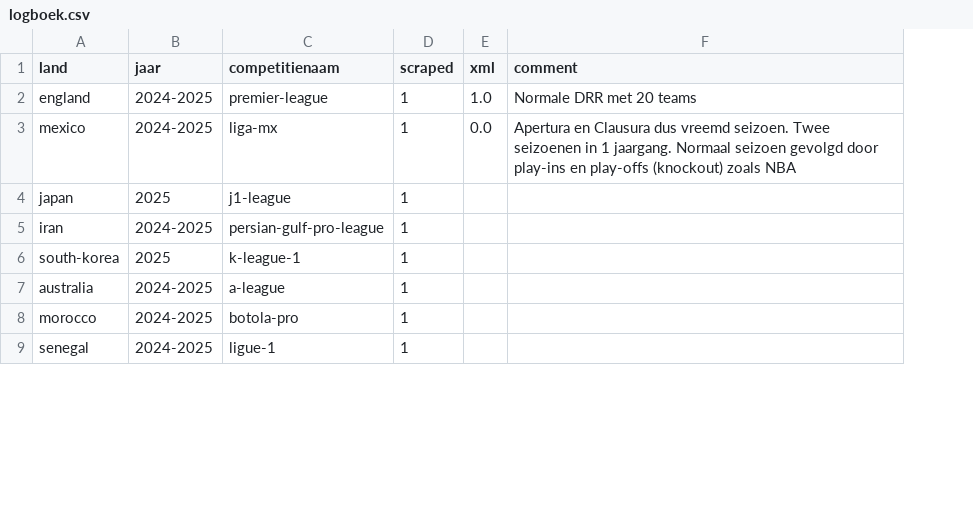
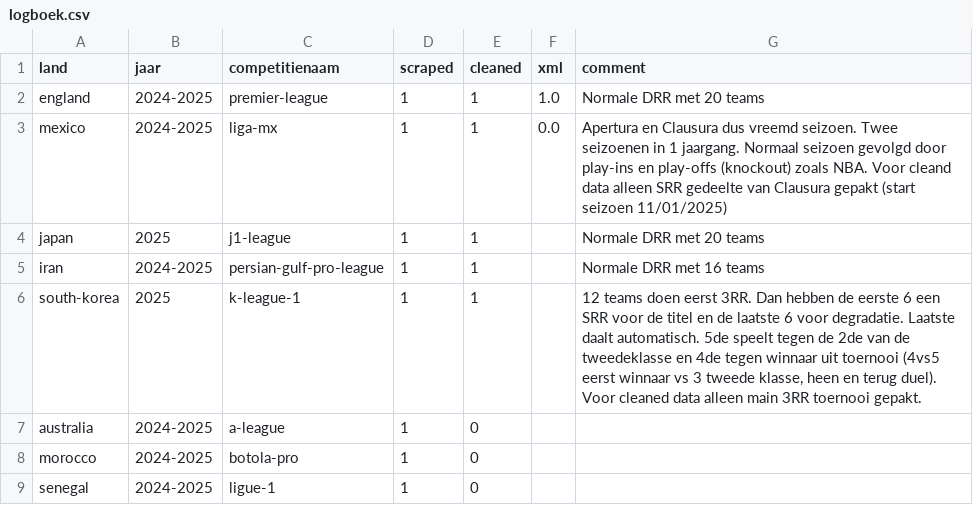
Before and after one commit to simon-cosyns/soccer_schedules_around_the_world, a CSV file: logboek.csv, drawn as a sheet; only a part is shown; addresses are those after the commit; the diff names each change by its address in the sheet, - before the commit and + after, or states it on an @@ line.

Commit message:
inspected and cleaned format so that only main RR stays, untill south-korea

```diff
--- a/logboek.csv
+++ b/logboek.csv
+column E (cleaned), rows 2-9: 1 | 1 | 1 | 1 | 1 | 0 | 0 | 0
-G3 (comment): …(knockout) zoals NBA
+G3 (comment): …(knockout) zoals NBA. Voor cleand data alleen SRR gedeelte van Clausura gepakt (start seizoen 11/01/2025)
-G4 (comment): (empty)
+G4 (comment): Normale DRR met 20 teams
-G5 (comment): (empty)
+G5 (comment): Normale DRR met 16 teams
-G6 (comment): (empty)
+G6 (comment): 12 teams doen eerst 3RR. Dan hebben de eerste 6 een SRR voor de titel en de laatste 6 voor degradatie. Laatste daalt automatisch. 5de speelt tegen de 2de van de tweedeklasse en 4de tegen winnaar uit toernooi (4vs5 eerst winnaar vs 3 tweede klasse, heen en terug duel). Voor cleaned data alleen main 3RR toernooi gepakt.
```
Also changed, not shown: 4 other files.
